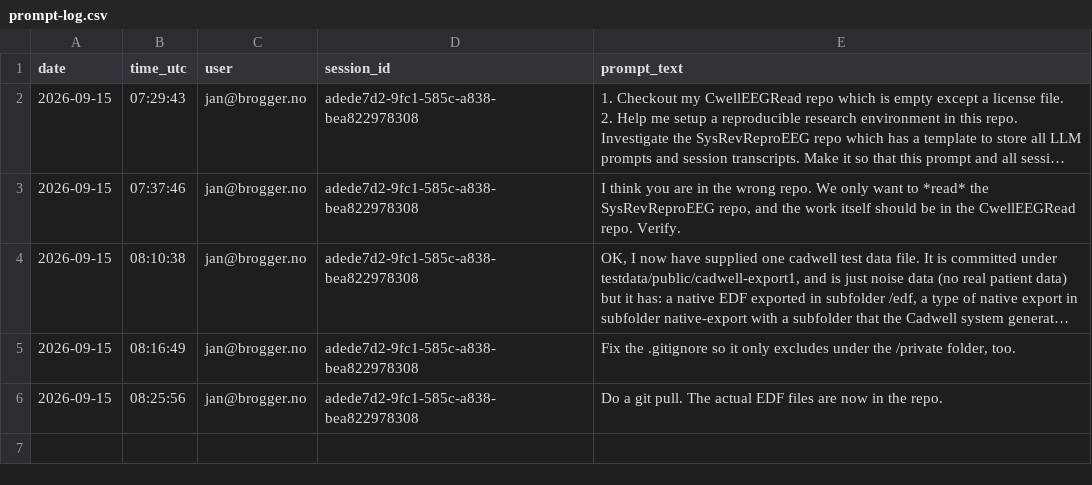
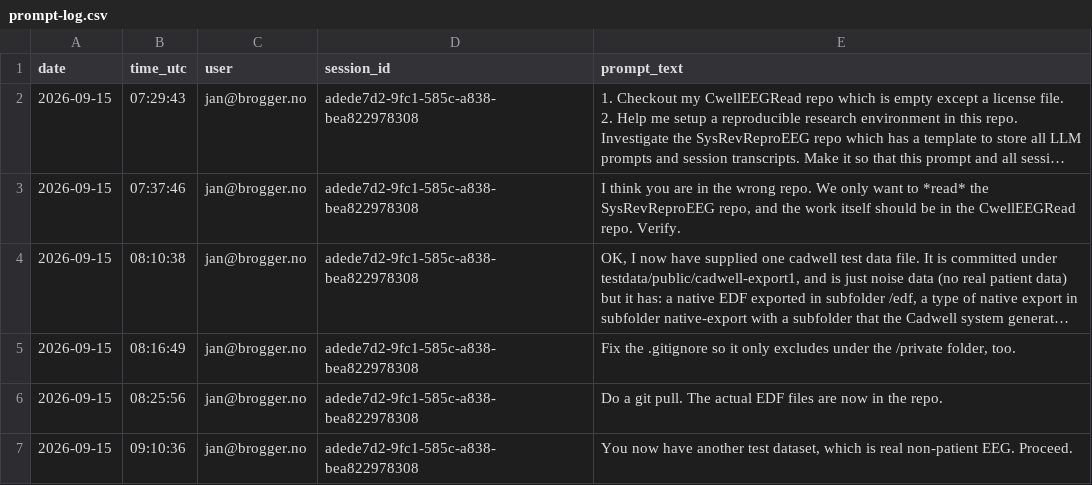
Before and after one commit to janbrogger/CwellEEGRead, a CSV file: llm-logs/prompt-log.csv, drawn as a sheet; long unchanged cells end in …; the diff names each change by its address in the sheet, - before the commit and + after, or states it on an @@ line.

```diff
--- a/llm-logs/prompt-log.csv
+++ b/llm-logs/prompt-log.csv
+row 7: 2026-09-15 | 09:10:36 | jan@brogger.no | adede7d2-9fc1-585c-a838-bea822978308 | You now have another test dataset, which is real non-patient EEG. Proceed.
```
Also changed, not shown: llm-logs/adede7d2-9fc1-585c-a838-bea822978308/prompts.csv, llm-logs/sessions.csv, 22 other files.
